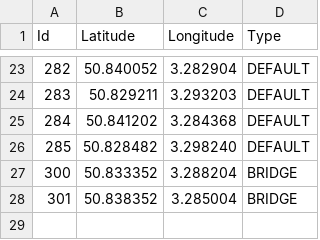
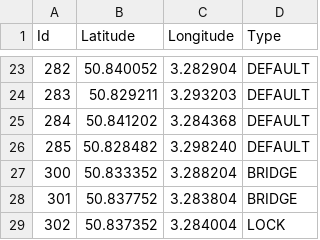
Before and after one commit to JarneClarysse/Software_Simulatie, a CSV file: files/nodetest.csv, drawn as a sheet; only a part is shown, gaps mark what is left out.

```diff
--- a/files/nodetest.csv
+++ b/files/nodetest.csv
@@ -27,2 +27,3 @@ Id;Latitude;Longitude;Type
 300;50.833352;3.288204;BRIDGE
-301;50.838352;3.285004;BRIDGE
+301;50.837752;3.283804;BRIDGE
+302;50.837352;3.284004;LOCK
```
Also changed, not shown: files/edgestest.csv, 1 other file.
